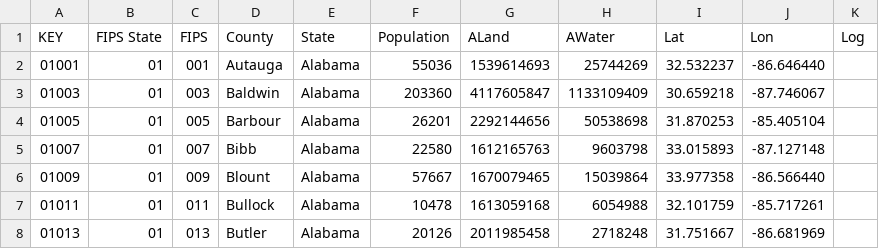
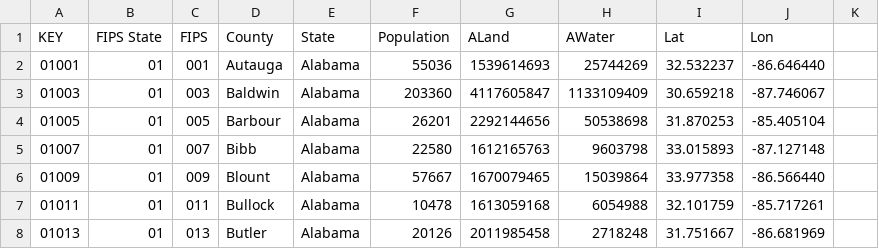
Before and after one commit to mezcalhead/covid-19-tools, a CSV file: data/resources/us_counties.csv, drawn as a sheet; only a part is shown.

```diff
--- a/data/resources/us_counties.csv
+++ b/data/resources/us_counties.csv
@@ -1,2 +1,2 @@
-KEY,FIPS State,FIPS,County,State,Population,ALand,AWater,Lat,Lon,Log
+KEY,FIPS State,FIPS,County,State,Population,ALand,AWater,Lat,Lon
 01001,01,001,Autauga,Alabama,55036,1539614693,25744269,32.532237,-86.646440
```
Also changed, not shown: data/resources/states.csv, 11 other files.
